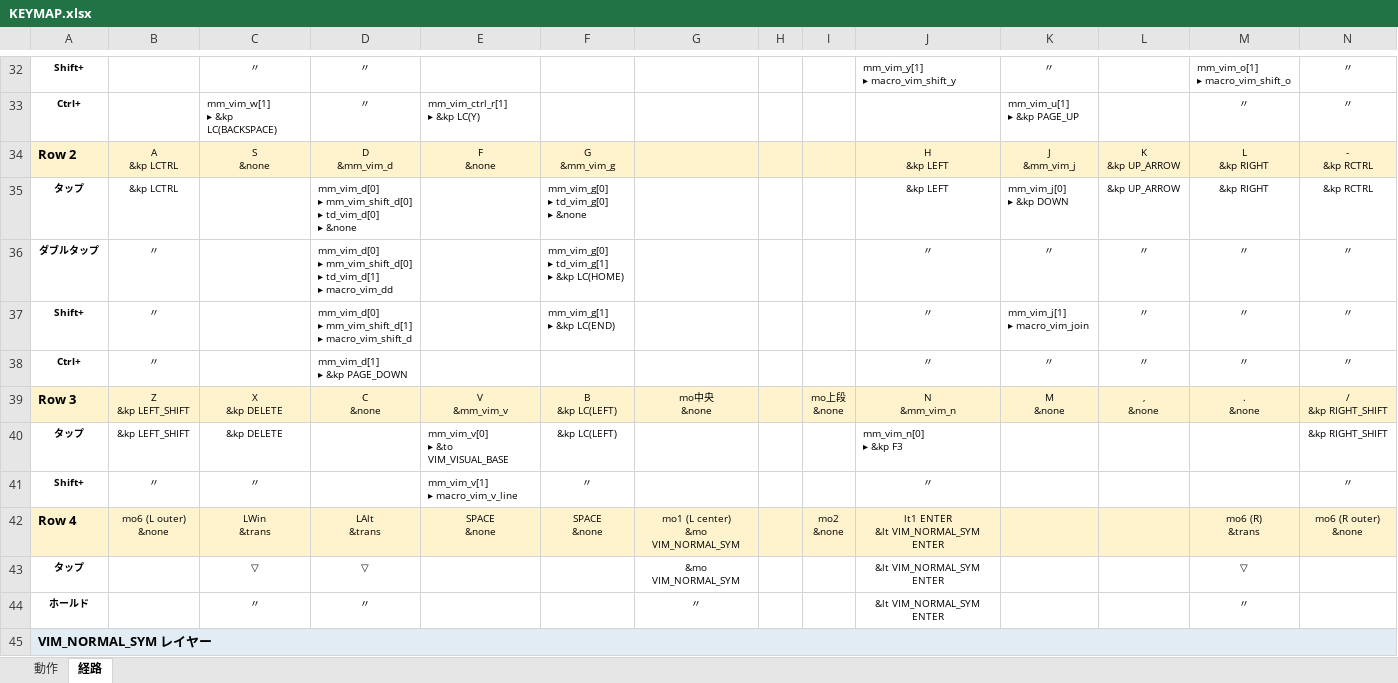
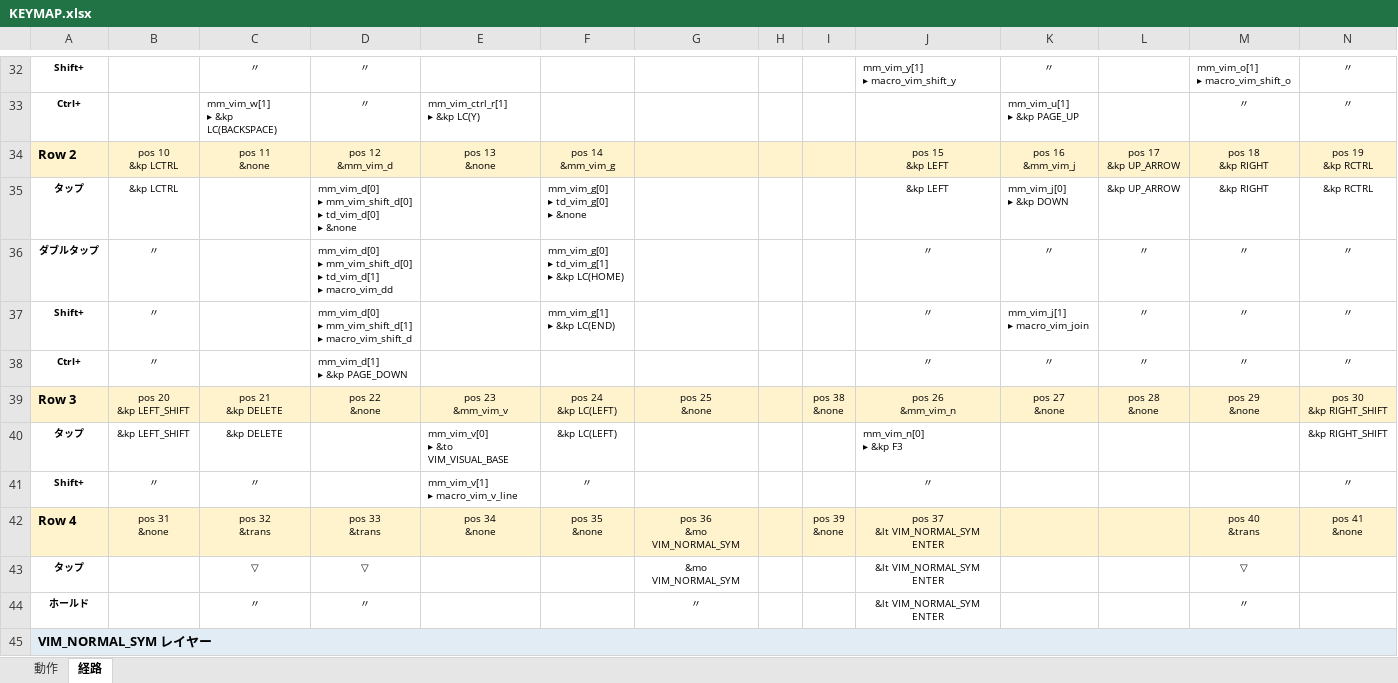
Before and after one commit to ryo-aoki-pc/zmk-config-AroundFortyRB, an Excel workbook: KEYMAP.xlsx, sheet 経路, drawn as a sheet; only a part is shown, gaps mark what is left out; values as stored, in another font and other column widths than the file's, no borders; ↵ is a line break in a cell; the diff covers the shown part only; the diff names each change by its address in the sheet, - before the commit and + after, or states it on an @@ line.

```diff
--- a/KEYMAP.xlsx (sheet 経路)
+++ b/KEYMAP.xlsx (sheet 経路)
-B34: A ↵ &kp LCTRL
+B34: pos 10 ↵ &kp LCTRL
-C34: S ↵ &none
+C34: pos 11 ↵ &none
-D34: D ↵ &mm_vim_d
+D34: pos 12 ↵ &mm_vim_d
-E34: F ↵ &none
+E34: pos 13 ↵ &none
-F34: G ↵ &mm_vim_g
+F34: pos 14 ↵ &mm_vim_g
-J34: H ↵ &kp LEFT
+J34: pos 15 ↵ &kp LEFT
-K34: J ↵ &mm_vim_j
+K34: pos 16 ↵ &mm_vim_j
-L34: K ↵ &kp UP_ARROW
+L34: pos 17 ↵ &kp UP_ARROW
-M34: L ↵ &kp RIGHT
+M34: pos 18 ↵ &kp RIGHT
-N34: - ↵ &kp RCTRL
+N34: pos 19 ↵ &kp RCTRL
-B39: Z ↵ &kp LEFT_SHIFT
+B39: pos 20 ↵ &kp LEFT_SHIFT
-C39: X ↵ &kp DELETE
+C39: pos 21 ↵ &kp DELETE
-D39: C ↵ &none
+D39: pos 22 ↵ &none
-E39: V ↵ &mm_vim_v
+E39: pos 23 ↵ &mm_vim_v
-F39: B ↵ &kp LC(LEFT)
+F39: pos 24 ↵ &kp LC(LEFT)
-G39: mo中央 ↵ &none
+G39: pos 25 ↵ &none
-I39: mo上段 ↵ &none
+I39: pos 38 ↵ &none
-J39: N ↵ &mm_vim_n
+J39: pos 26 ↵ &mm_vim_n
-K39: M ↵ &none
+K39: pos 27 ↵ &none
-L39: , ↵ &none
+L39: pos 28 ↵ &none
-M39: . ↵ &none
+M39: pos 29 ↵ &none
-N39: / ↵ &kp RIGHT_SHIFT
+N39: pos 30 ↵ &kp RIGHT_SHIFT
-B42: mo6 (L outer) ↵ &none
+B42: pos 31 ↵ &none
-C42: LWin ↵ &trans
+C42: pos 32 ↵ &trans
-D42: LAlt ↵ &trans
+D42: pos 33 ↵ &trans
-E42: SPACE ↵ &none
+E42: pos 34 ↵ &none
-F42: SPACE ↵ &none
+F42: pos 35 ↵ &none
-G42: mo1 (L center) ↵ &mo VIM_NORMAL_SYM
+G42: pos 36 ↵ &mo VIM_NORMAL_SYM
-I42: mo2 ↵ &none
+I42: pos 39 ↵ &none
-J42: lt1 ENTER ↵ &lt VIM_NORMAL_SYM ENTER
+J42: pos 37 ↵ &lt VIM_NORMAL_SYM ENTER
-M42: mo6 (R) ↵ &trans
+M42: pos 40 ↵ &trans
-N42: mo6 (R outer) ↵ &none
+N42: pos 41 ↵ &none
```
Also changed, not shown: 6 added rows, 6 removed rows and 286 edited cells elsewhere in this sheet, sheet 動作, 1 other file.
